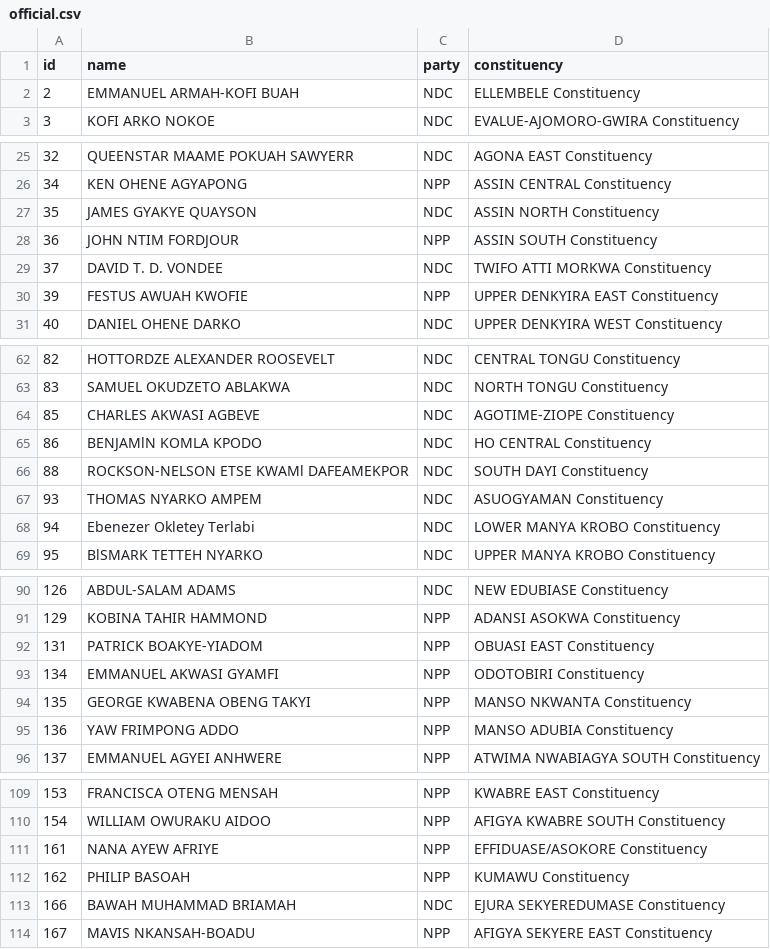
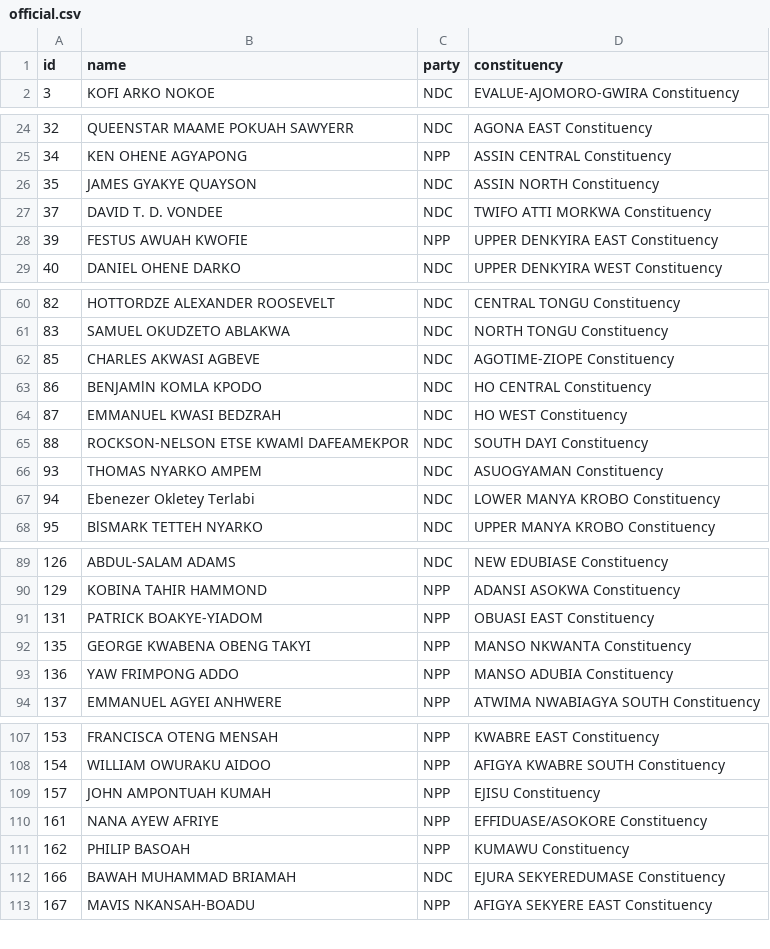
Before and after one commit to every-politician-scrapers/ghana-parliament, a CSV file: data/official.csv, drawn as a sheet; only a part is shown, gaps mark what is left out; removed rows and columns are numbered as before the commit, all else as after; the diff covers the shown part only; the diff names each change by its address in the sheet, - before the commit and + after, or states it on an @@ line.

```diff
--- a/data/official.csv
+++ b/data/official.csv
-row 2: 2 | EMMANUEL ARMAH-KOFI BUAH | NDC | ELLEMBELE Constituency
-row 28: 36 | JOHN NTIM FORDJOUR | NPP | ASSIN SOUTH Constituency
+row 64: 87 | EMMANUEL KWASI BEDZRAH | NDC | HO WEST Constituency
-row 93: 134 | EMMANUEL AKWASI GYAMFI | NPP | ODOTOBIRI Constituency
+row 109: 157 | JOHN AMPONTUAH KUMAH | NPP | EJISU Constituency
```
Also changed, not shown: 2 added rows and 1 removed row elsewhere in this file, data/diff.csv.
